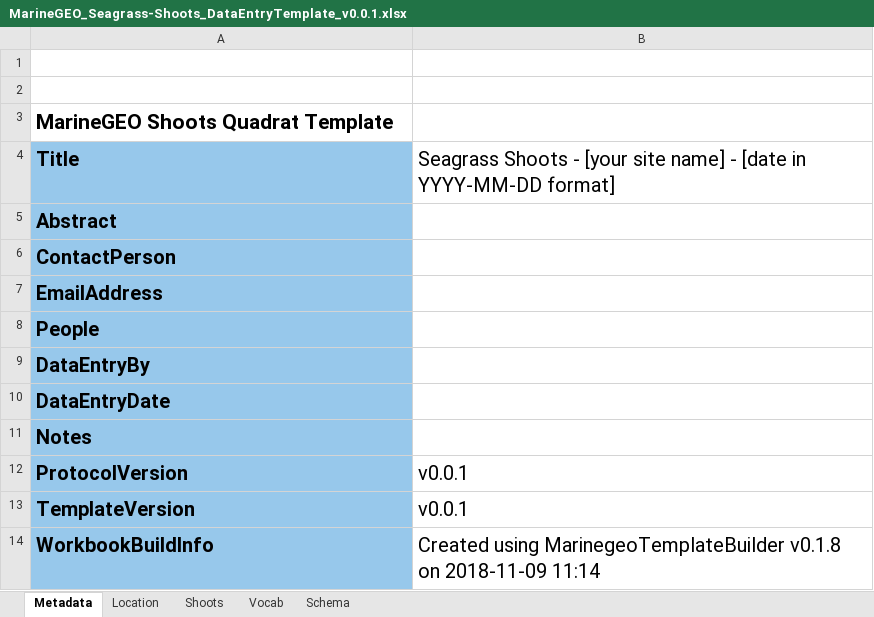
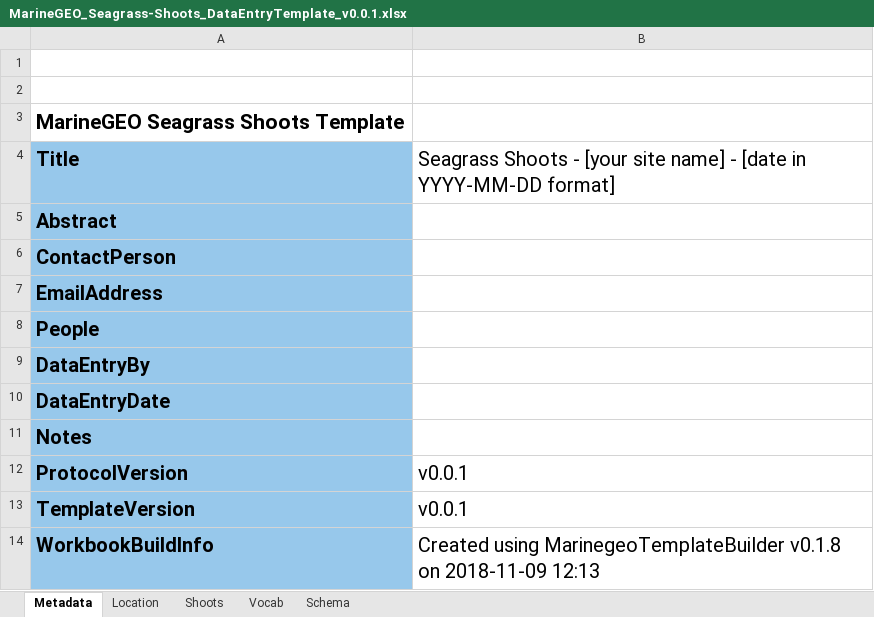
Before and after one commit to mukhamadazistholib/marinegeo.github.io, an Excel workbook: assets/modules/seagrass-shoots/MarineGEO_Seagrass-Shoots_DataEntryTemplate_v0.0.1.xlsx, sheet Metadata, drawn as a sheet; values as stored, in another font and other column widths than the file's, no borders; charts and pictures and conditional formats not drawn; the diff names each change by its address in the sheet, - before the commit and + after, or states it on an @@ line.

Commit message:
fixes date formats

```diff
--- a/assets/modules/seagrass-shoots/MarineGEO_Seagrass-Shoots_DataEntryTemplate_v0.0.1.xlsx (sheet Metadata)
+++ b/assets/modules/seagrass-shoots/MarineGEO_Seagrass-Shoots_DataEntryTemplate_v0.0.1.xlsx (sheet Metadata)
-A3: MarineGEO Shoots Quadrat Template
+A3: MarineGEO Seagrass Shoots Template
-B14: …on 2018-11-09 11:14
+B14: …on 2018-11-09 12:13
```
